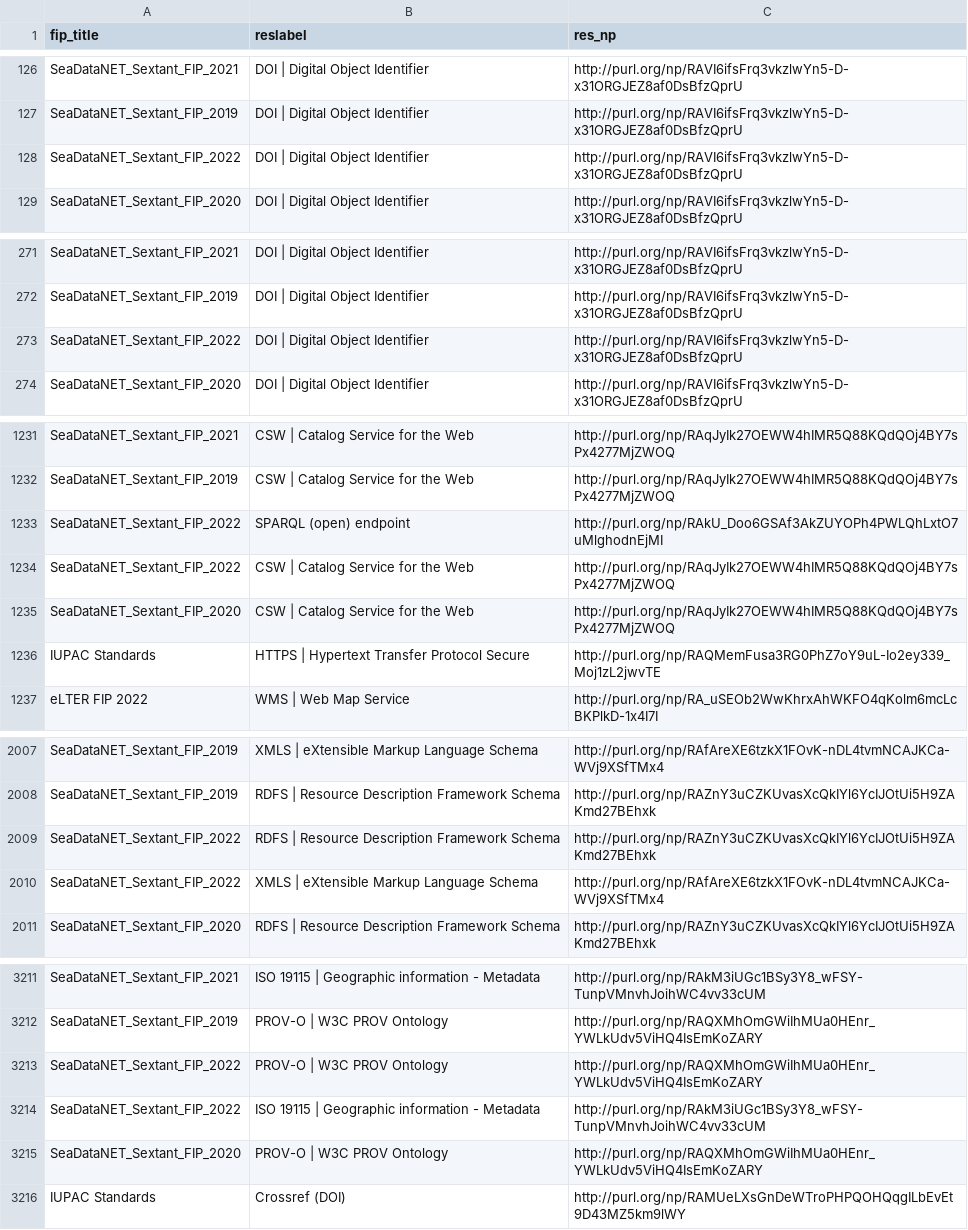
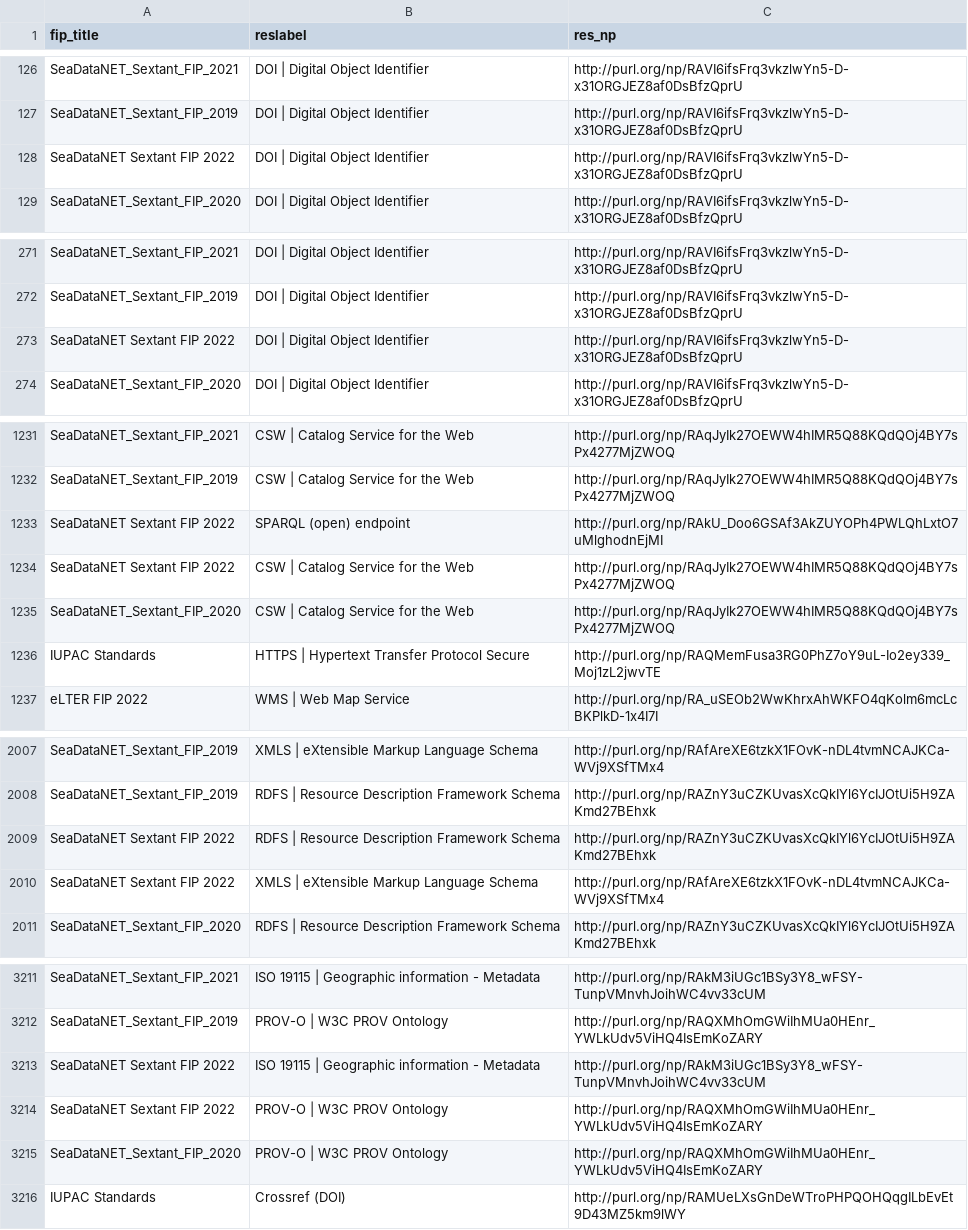
Before and after one commit to peta-pico/dsw-nanopub-api, a CSV file: tables/new_matrix_reduced.csv, drawn as a sheet; only a part is shown, gaps mark what is left out; the diff covers the shown part only.

```diff
--- a/tables/new_matrix_reduced.csv
+++ b/tables/new_matrix_reduced.csv
@@ -127,3 +127,3 @@ SeaDataNET_Sextant_FIP_2021,DOI | Digital Object Identifier,http://purl.org/np/R
 SeaDataNET_Sextant_FIP_2019,DOI | Digital Object Identifier,http://purl.org/np/RAVI6ifsFrq3vkzlwYn5-D-x31ORGJEZ8af0DsBfzQprU
-SeaDataNET_Sextant_FIP_2022,DOI | Digital Object Identifier,http://purl.org/np/RAVI6ifsFrq3vkzlwYn5-D-x31ORGJEZ8af0DsBfzQprU
+SeaDataNET Sextant FIP 2022,DOI | Digital Object Identifier,http://purl.org/np/RAVI6ifsFrq3vkzlwYn5-D-x31ORGJEZ8af0DsBfzQprU
 SeaDataNET_Sextant_FIP_2020,DOI | Digital Object Identifier,http://purl.org/np/RAVI6ifsFrq3vkzlwYn5-D-x31ORGJEZ8af0DsBfzQprU
@@ -272,3 +272,3 @@ SeaDataNET_Sextant_FIP_2021,DOI | Digital Object Identifier,http://purl.org/np/R
 SeaDataNET_Sextant_FIP_2019,DOI | Digital Object Identifier,http://purl.org/np/RAVI6ifsFrq3vkzlwYn5-D-x31ORGJEZ8af0DsBfzQprU
-SeaDataNET_Sextant_FIP_2022,DOI | Digital Object Identifier,http://purl.org/np/RAVI6ifsFrq3vkzlwYn5-D-x31ORGJEZ8af0DsBfzQprU
+SeaDataNET Sextant FIP 2022,DOI | Digital Object Identifier,http://purl.org/np/RAVI6ifsFrq3vkzlwYn5-D-x31ORGJEZ8af0DsBfzQprU
 SeaDataNET_Sextant_FIP_2020,DOI | Digital Object Identifier,http://purl.org/np/RAVI6ifsFrq3vkzlwYn5-D-x31ORGJEZ8af0DsBfzQprU
@@ -1232,4 +1232,4 @@ SeaDataNET_Sextant_FIP_2021,CSW | Catalog Service for the Web,http://purl.org/np
 SeaDataNET_Sextant_FIP_2019,CSW | Catalog Service for the Web,http://purl.org/np/RAqJyIk27OEWW4hIMR5Q88KQdQOj4BY7sPx4277MjZWOQ
-SeaDataNET_Sextant_FIP_2022,SPARQL (open) endpoint,http://purl.org/np/RAkU_Doo6GSAf3AkZUYOPh4PWLQhLxtO7uMlghodnEjMI
-SeaDataNET_Sextant_FIP_2022,CSW | Catalog Service for the Web,http://purl.org/np/RAqJyIk27OEWW4hIMR5Q88KQdQOj4BY7sPx4277MjZWOQ
+SeaDataNET Sextant FIP 2022,SPARQL (open) endpoint,http://purl.org/np/RAkU_Doo6GSAf3AkZUYOPh4PWLQhLxtO7uMlghodnEjMI
+SeaDataNET Sextant FIP 2022,CSW | Catalog Service for the Web,http://purl.org/np/RAqJyIk27OEWW4hIMR5Q88KQdQOj4BY7sPx4277MjZWOQ
 SeaDataNET_Sextant_FIP_2020,CSW | Catalog Service for the Web,http://purl.org/np/RAqJyIk27OEWW4hIMR5Q88KQdQOj4BY7sPx4277MjZWOQ
@@ -2008,4 +2008,4 @@ SeaDataNET_Sextant_FIP_2019,XMLS | eXtensible Markup Language Schema,http://purl
 SeaDataNET_Sextant_FIP_2019,RDFS | Resource Description Framework Schema,http://purl.org/np/RAZnY3uCZKUvasXcQkIYl6YcIJOtUi5H9ZAKmd27BEhxk
-SeaDataNET_Sextant_FIP_2022,RDFS | Resource Description Framework Schema,http://purl.org/np/RAZnY3uCZKUvasXcQkIYl6YcIJOtUi5H9ZAKmd27BEhxk
-SeaDataNET_Sextant_FIP_2022,XMLS | eXtensible Markup Language Schema,http://purl.org/np/RAfAreXE6tzkX1FOvK-nDL4tvmNCAJKCa-WVj9XSfTMx4
+SeaDataNET Sextant FIP 2022,RDFS | Resource Description Framework Schema,http://purl.org/np/RAZnY3uCZKUvasXcQkIYl6YcIJOtUi5H9ZAKmd27BEhxk
+SeaDataNET Sextant FIP 2022,XMLS | eXtensible Markup Language Schema,http://purl.org/np/RAfAreXE6tzkX1FOvK-nDL4tvmNCAJKCa-WVj9XSfTMx4
 SeaDataNET_Sextant_FIP_2020,RDFS | Resource Description Framework Schema,http://purl.org/np/RAZnY3uCZKUvasXcQkIYl6YcIJOtUi5H9ZAKmd27BEhxk
@@ -3212,4 +3212,4 @@ SeaDataNET_Sextant_FIP_2021,ISO 19115 | Geographic information - Metadata,http:/
 SeaDataNET_Sextant_FIP_2019,PROV-O | W3C PROV Ontology,http://purl.org/np/RAQXMhOmGWiIhMUa0HEnr_YWLkUdv5ViHQ4IsEmKoZARY
-SeaDataNET_Sextant_FIP_2022,PROV-O | W3C PROV Ontology,http://purl.org/np/RAQXMhOmGWiIhMUa0HEnr_YWLkUdv5ViHQ4IsEmKoZARY
-SeaDataNET_Sextant_FIP_2022,ISO 19115 | Geographic information - Metadata,http://purl.org/np/RAkM3iUGc1BSy3Y8_wFSY-TunpVMnvhJoihWC4vv33cUM
+SeaDataNET Sextant FIP 2022,ISO 19115 | Geographic information - Metadata,http://purl.org/np/RAkM3iUGc1BSy3Y8_wFSY-TunpVMnvhJoihWC4vv33cUM
+SeaDataNET Sextant FIP 2022,PROV-O | W3C PROV Ontology,http://purl.org/np/RAQXMhOmGWiIhMUa0HEnr_YWLkUdv5ViHQ4IsEmKoZARY
 SeaDataNET_Sextant_FIP_2020,PROV-O | W3C PROV Ontology,http://purl.org/np/RAQXMhOmGWiIhMUa0HEnr_YWLkUdv5ViHQ4IsEmKoZARY
```
Also changed, not shown: 5 added rows, 5 removed rows and 15 edited cells elsewhere in this file, tables/resource_ids.csv, 3 other files.
